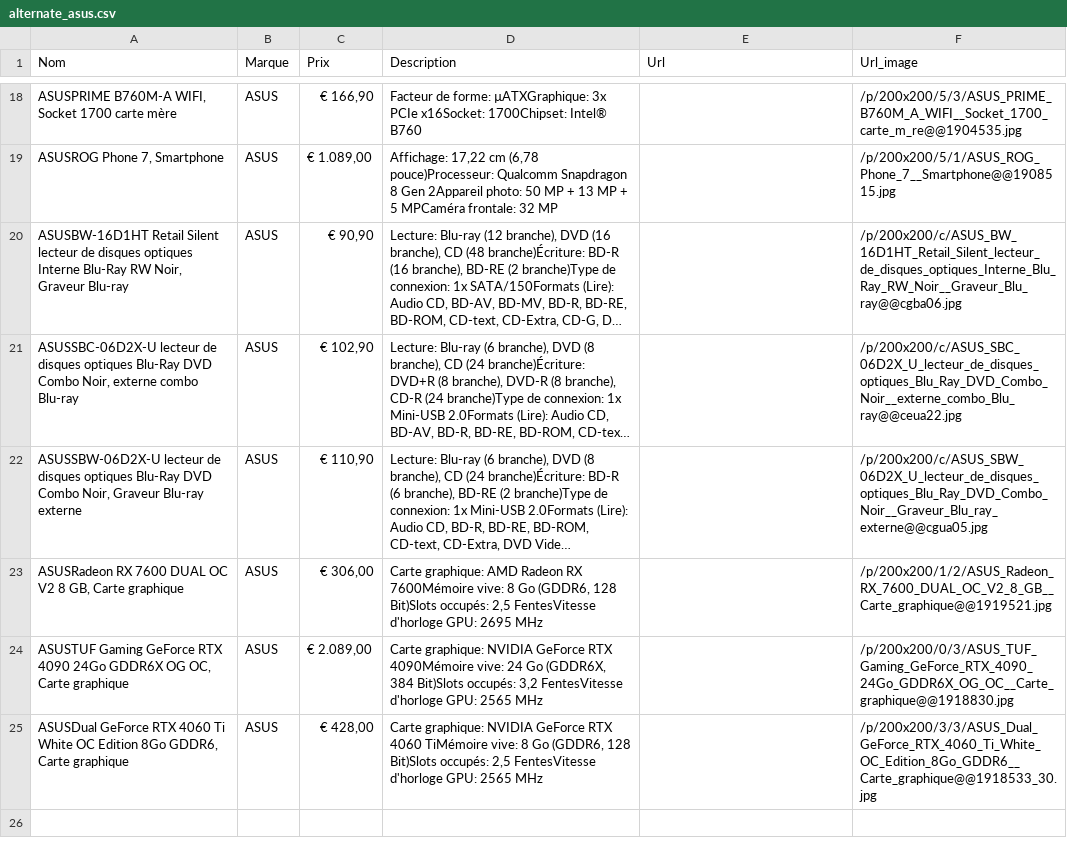
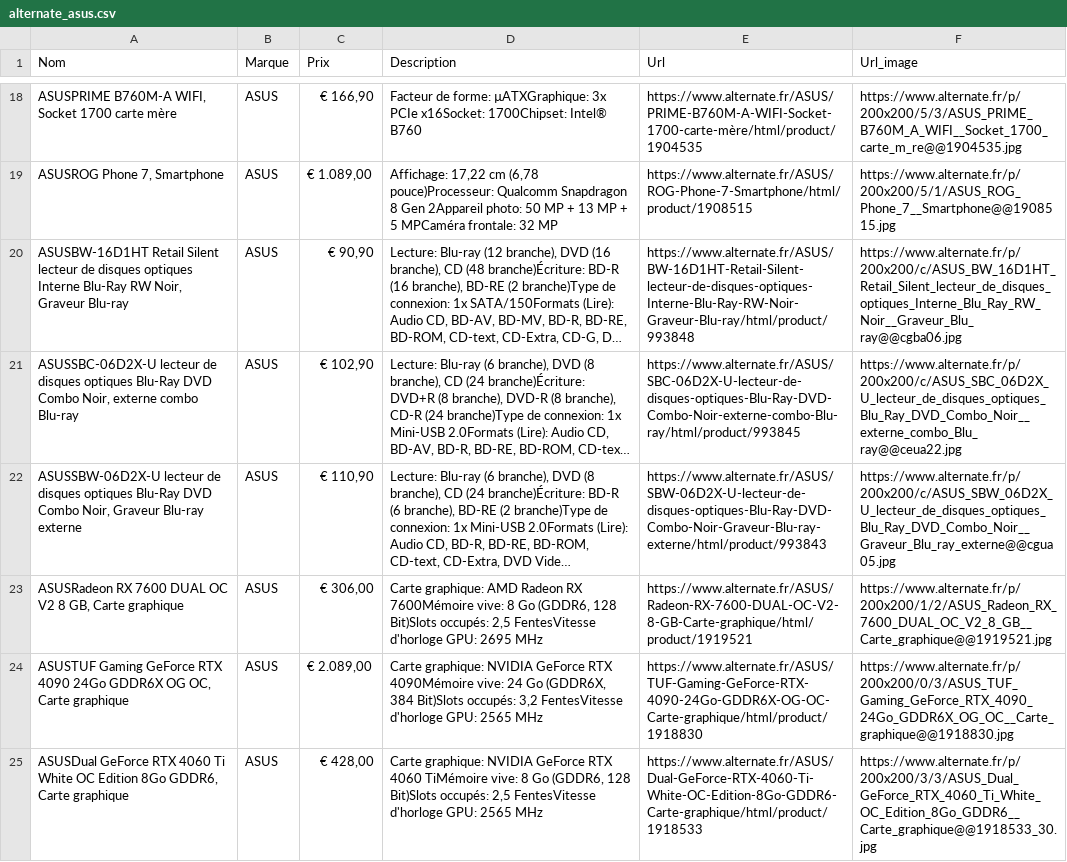
Before and after one commit to francoisbonnisseau/codev-ecaddy, a CSV file: 27_03_2024/alternate_asus.csv, drawn as a sheet; only a part is shown, gaps mark what is left out; long unchanged cells end in …; the diff covers the shown part only; the diff names each change by its address in the sheet, - before the commit and + after, or states it on an @@ line.

Commit message:
gestion d'une erreur pour la récupération de l'url du produit pour alternate.fr : il fallait récupérer le href directement sur le lien qui est le container du produit (différent des autres sites)

```diff
--- a/27_03_2024/alternate_asus.csv
+++ b/27_03_2024/alternate_asus.csv
-E18 (Url): (empty)
+E18 (Url): https://www.alternate.fr/ASUS/PRIME-B760M-A-WIFI-Socket-1700-carte-mère/html/product/1904535
-F18 (Url_image): /p/200x200/5/3/ASUS_PRIME_B760M_A_WIFI__Socket_1700_carte_m_re@@1904535.jpg
+F18 (Url_image): https://www.alternate.fr/p/200x200/5/3/ASUS_PRIME_B760M_A_WIFI__Socket_1700_carte_m_re@@1904535.jpg
-E19 (Url): (empty)
+E19 (Url): https://www.alternate.fr/ASUS/ROG-Phone-7-Smartphone/html/product/1908515
-F19 (Url_image): /p/200x200/5/1/ASUS_ROG_Phone_7__Smartphone@@1908515.jpg
+F19 (Url_image): https://www.alternate.fr/p/200x200/5/1/ASUS_ROG_Phone_7__Smartphone@@1908515.jpg
-E20 (Url): (empty)
+E20 (Url): https://www.alternate.fr/ASUS/BW-16D1HT-Retail-Silent-lecteur-de-disques-optiques-Interne-Blu-Ray-RW-Noir-Graveur-Blu-ray/html/product/993848
-F20 (Url_image): /p/200x200/c/ASUS_BW_16D1HT_Retail_Silent_lecteur_de_disques_optiques_Interne_Blu_Ray_RW_Noir__Graveur_Blu_ray@@cgba06.jpg
+F20 (Url_image): https://www.alternate.fr/p/200x200/c/ASUS_BW_16D1HT_Retail_Silent_lecteur_de_disques_optiques_Interne_Blu_Ray_RW_Noir__Graveur_Blu_ray@@cgba06.jpg
-E21 (Url): (empty)
+E21 (Url): https://www.alternate.fr/ASUS/SBC-06D2X-U-lecteur-de-disques-optiques-Blu-Ray-DVD-Combo-Noir-externe-combo-Blu-ray/html/product/993845
-F21 (Url_image): /p/200x200/c/ASUS_SBC_06D2X_U_lecteur_de_disques_optiques_Blu_Ray_DVD_Combo_Noir__externe_combo_Blu_ray@@ceua22.jpg
+F21 (Url_image): https://www.alternate.fr/p/200x200/c/ASUS_SBC_06D2X_U_lecteur_de_disques_optiques_Blu_Ray_DVD_Combo_Noir__externe_combo_Blu_ray@@ceua22.jpg
-E22 (Url): (empty)
+E22 (Url): https://www.alternate.fr/ASUS/SBW-06D2X-U-lecteur-de-disques-optiques-Blu-Ray-DVD-Combo-Noir-Graveur-Blu-ray-externe/html/product/993843
-F22 (Url_image): /p/200x200/c/ASUS_SBW_06D2X_U_lecteur_de_disques_optiques_Blu_Ray_DVD_Combo_Noir__Graveur_Blu_ray_externe@@cgua05.jpg
+F22 (Url_image): https://www.alternate.fr/p/200x200/c/ASUS_SBW_06D2X_U_lecteur_de_disques_optiques_Blu_Ray_DVD_Combo_Noir__Graveur_Blu_ray_externe@@cgua05.jpg
-E23 (Url): (empty)
+E23 (Url): https://www.alternate.fr/ASUS/Radeon-RX-7600-DUAL-OC-V2-8-GB-Carte-graphique/html/product/1919521
-F23 (Url_image): /p/200x200/1/2/ASUS_Radeon_RX_7600_DUAL_OC_V2_8_GB__Carte_graphique@@1919521.jpg
+F23 (Url_image): https://www.alternate.fr/p/200x200/1/2/ASUS_Radeon_RX_7600_DUAL_OC_V2_8_GB__Carte_graphique@@1919521.jpg
-E24 (Url): (empty)
+E24 (Url): https://www.alternate.fr/ASUS/TUF-Gaming-GeForce-RTX-4090-24Go-GDDR6X-OG-OC-Carte-graphique/html/product/1918830
-F24 (Url_image): /p/200x200/0/3/ASUS_TUF_Gaming_GeForce_RTX_4090_24Go_GDDR6X_OG_OC__Carte_graphique@@1918830.jpg
+F24 (Url_image): https://www.alternate.fr/p/200x200/0/3/ASUS_TUF_Gaming_GeForce_RTX_4090_24Go_GDDR6X_OG_OC__Carte_graphique@@1918830.jpg
-E25 (Url): (empty)
+E25 (Url): https://www.alternate.fr/ASUS/Dual-GeForce-RTX-4060-Ti-White-OC-Edition-8Go-GDDR6-Carte-graphique/html/product/1918533
-F25 (Url_image): /p/200x200/3/3/ASUS_Dual_GeForce_RTX_4060_Ti_White_OC_Edition_8Go_GDDR6__Carte_graphique@@1918533_30.jpg
+F25 (Url_image): https://www.alternate.fr/p/200x200/3/3/ASUS_Dual_GeForce_RTX_4060_Ti_White_OC_Edition_8Go_GDDR6__Carte_graphique@@1918533_30.jpg
```
Also changed, not shown: 32 edited cells elsewhere in this file, 27_03_2024/boulanger_asus.csv, 27_03_2024/grosbill_asus.csv, 1 other file.
